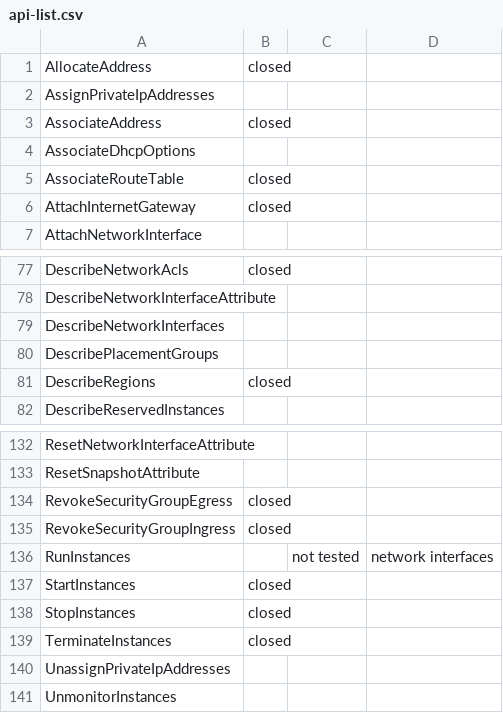
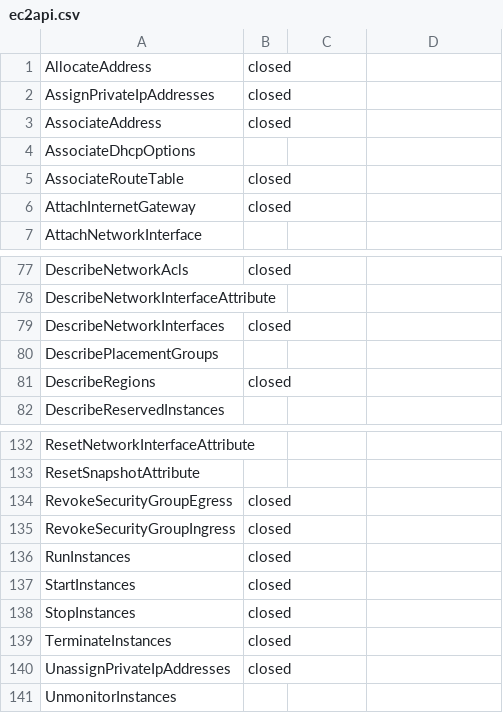
Before and after one commit to worksap-ate/aws-sdk, a CSV file: ec2api.csv (was api-list.csv), drawn as a sheet; only a part is shown, gaps mark what is left out.

Commit message:
Add AssignPrivateIpAddresses, UnassignPrivateIpAddresses and DescribeNetworkInterfaces

```diff
--- a/api-list.csv
+++ b/ec2api.csv
@@ -1,3 +1,3 @@
 AllocateAddress,closed,,
-AssignPrivateIpAddresses,,,
+AssignPrivateIpAddresses,closed,,
 AssociateAddress,closed,,
@@ -78,3 +78,3 @@ DescribeNetworkAcls,closed,,
 DescribeNetworkInterfaceAttribute,,,
-DescribeNetworkInterfaces,,,
+DescribeNetworkInterfaces,closed,,
 DescribePlacementGroups,,,
@@ -135,3 +135,3 @@ RevokeSecurityGroupEgress,closed,,
 RevokeSecurityGroupIngress,closed,,
-RunInstances,,not tested,network interfaces
+RunInstances,closed,,
 StartInstances,closed,,
@@ -139,3 +139,3 @@ StopInstances,closed,,
 TerminateInstances,closed,,
-UnassignPrivateIpAddresses,,,
+UnassignPrivateIpAddresses,closed,,
 UnmonitorInstances,,,
```
Also changed, not shown: 9 other files.
